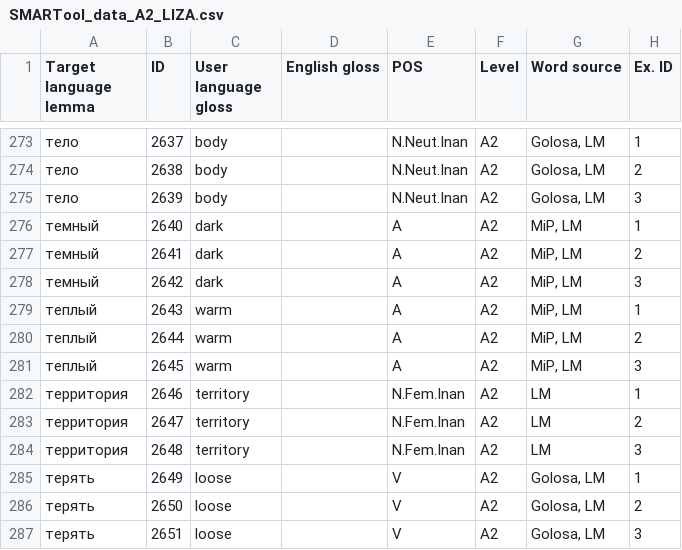
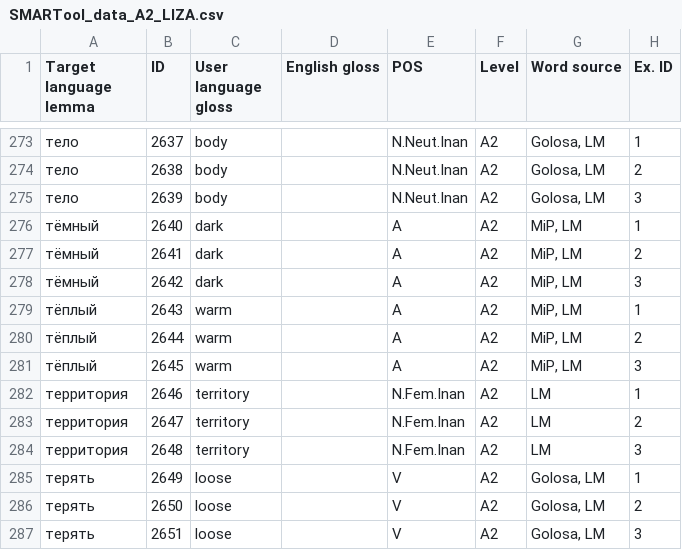
Before and after one commit to ddashon/data-rus-eng, a CSV file: SMARTool_data_A2_LIZA.csv, drawn as a sheet; only a part is shown, gaps mark what is left out; the diff names each change by its address in the sheet, - before the commit and + after, or states it on an @@ line.

Commit message:
Update SMARTool_data_A2_LIZA.csv
edit lines 276-281 (ё: тёмный, тёплый)

```diff
--- a/SMARTool_data_A2_LIZA.csv
+++ b/SMARTool_data_A2_LIZA.csv
-A276:A278 (Target language lemma): темный
+A276:A278 (Target language lemma): тёмный
-A279:A281 (Target language lemma): теплый
+A279:A281 (Target language lemma): тёплый
```
